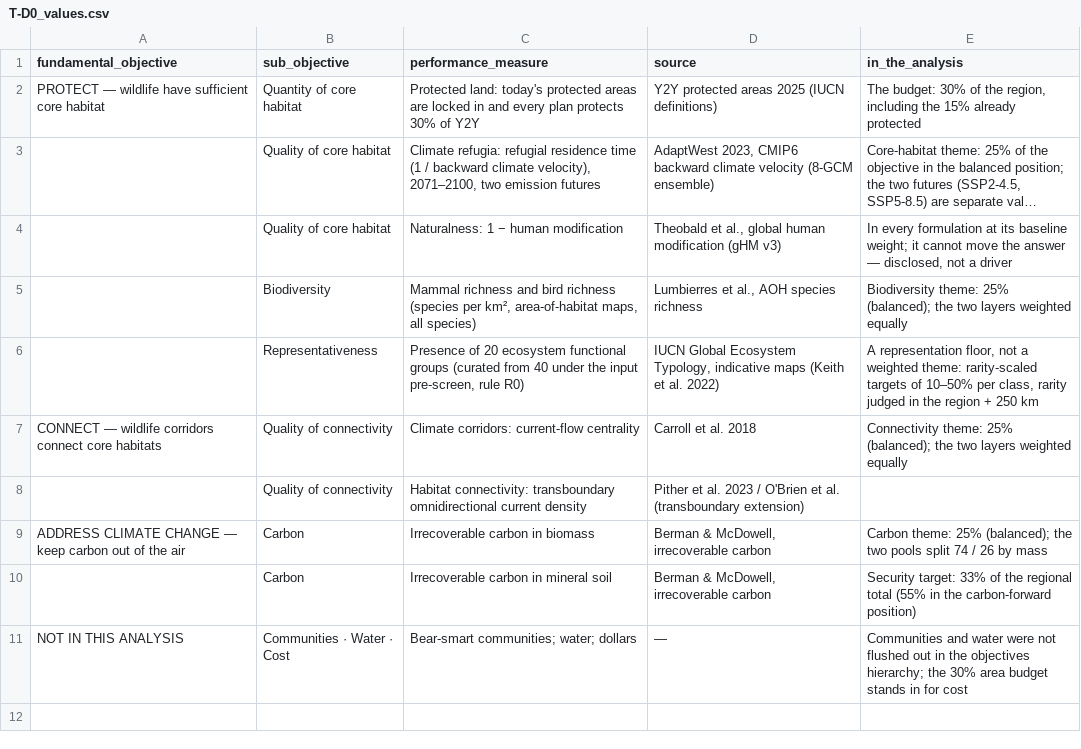
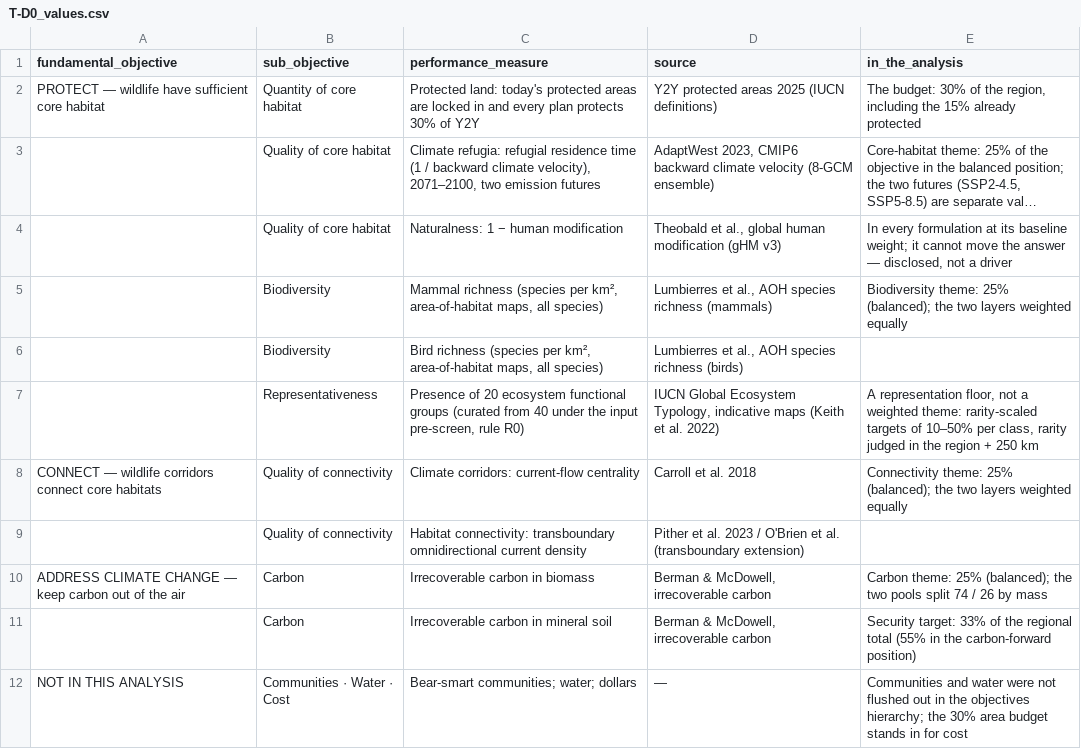
Before and after one commit to bermane/y2y-spatial-optimization, a CSV file: analyses/y2y/director_package/tables/T-D0_values.csv, drawn as a sheet; long unchanged cells end in ….

```diff
--- a/analyses/y2y/director_package/tables/T-D0_values.csv
+++ b/analyses/y2y/director_package/tables/T-D0_values.csv
@@ -4,3 +4,4 @@ PROTECT — wildlife have sufficient core habitat,Quantity of core habitat,Prote
 ,Quality of core habitat,Naturalness: 1 − human modification,"Theobald et al., global human modification (gHM v3)","In every formulation at its baseline weight; it cannot move the answer — disclosed, not a driver"
-,Biodiversity,"Mammal richness and bird richness (species per km², area-of-habitat maps, all species)","Lumbierres et al., AOH species richness",Biodiversity theme: 25% (balanced); the two layers weighted equally
+,Biodiversity,"Mammal richness (species per km², area-of-habitat maps, all species)","Lumbierres et al., AOH species richness (mammals)",Biodiversity theme: 25% (balanced); the two layers weighted equally
+,Biodiversity,"Bird richness (species per km², area-of-habitat maps, all species)","Lumbierres et al., AOH species richness (birds)",
 ,Representativeness,"Presence of 20 ecosystem functional groups (curated from 40 under the input pre-screen, rule R0)","IUCN Global Ecosystem Typology, indicative maps (Keith et al. 2022)","A representation floor, not a weighted theme: rarity-scaled targets of 10–50% per class, rarity judged in the region + 250 km"
```
Also changed, not shown: analyses/y2y/director_package/tables/E19_partition.csv, analyses/y2y/director_package/tables/T-D1_cluster_register.csv, 18 other files.
